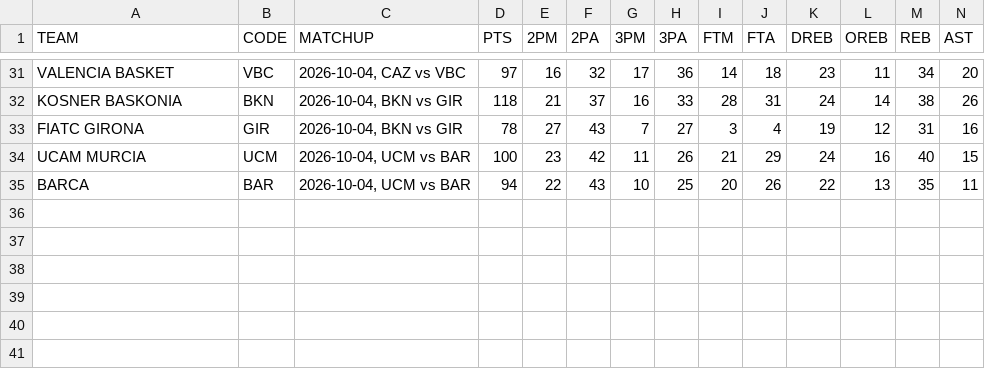
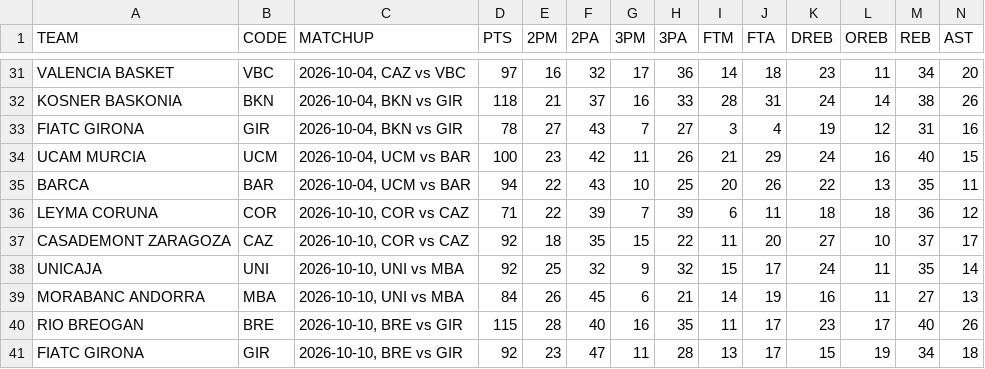
Before and after one commit to filippospol/R-bball-projects, a CSV file: bball-stats/data/ES-teams.csv, drawn as a sheet; only a part is shown, gaps mark what is left out; rows hold the shown columns only; the diff names each change by its address in the sheet, - before the commit and + after, or states it on an @@ line.

```diff
--- a/bball-stats/data/ES-teams.csv
+++ b/bball-stats/data/ES-teams.csv
+row 36: LEYMA CORUNA | COR | 2026-10-10, COR vs CAZ | 71 | 22 | 39 | 7 | 39 | 6 | 11 | 18 | 18 | 36 | 12
+row 37: CASADEMONT ZARAGOZA | CAZ | 2026-10-10, COR vs CAZ | 92 | 18 | 35 | 15 | 22 | 11 | 20 | 27 | 10 | 37 | 17
+row 38: UNICAJA | UNI | 2026-10-10, UNI vs MBA | 92 | 25 | 32 | 9 | 32 | 15 | 17 | 24 | 11 | 35 | 14
+row 39: MORABANC ANDORRA | MBA | 2026-10-10, UNI vs MBA | 84 | 26 | 45 | 6 | 21 | 14 | 19 | 16 | 11 | 27 | 13
+row 40: RIO BREOGAN | BRE | 2026-10-10, BRE vs GIR | 115 | 28 | 40 | 16 | 35 | 11 | 17 | 23 | 17 | 40 | 26
+row 41: FIATC GIRONA | GIR | 2026-10-10, BRE vs GIR | 92 | 23 | 47 | 11 | 28 | 13 | 17 | 15 | 19 | 34 | 18
```
Also changed, not shown: bball-stats/data/DE-teams.csv, bball-stats/data/FR-teams.csv, 8 other files.
